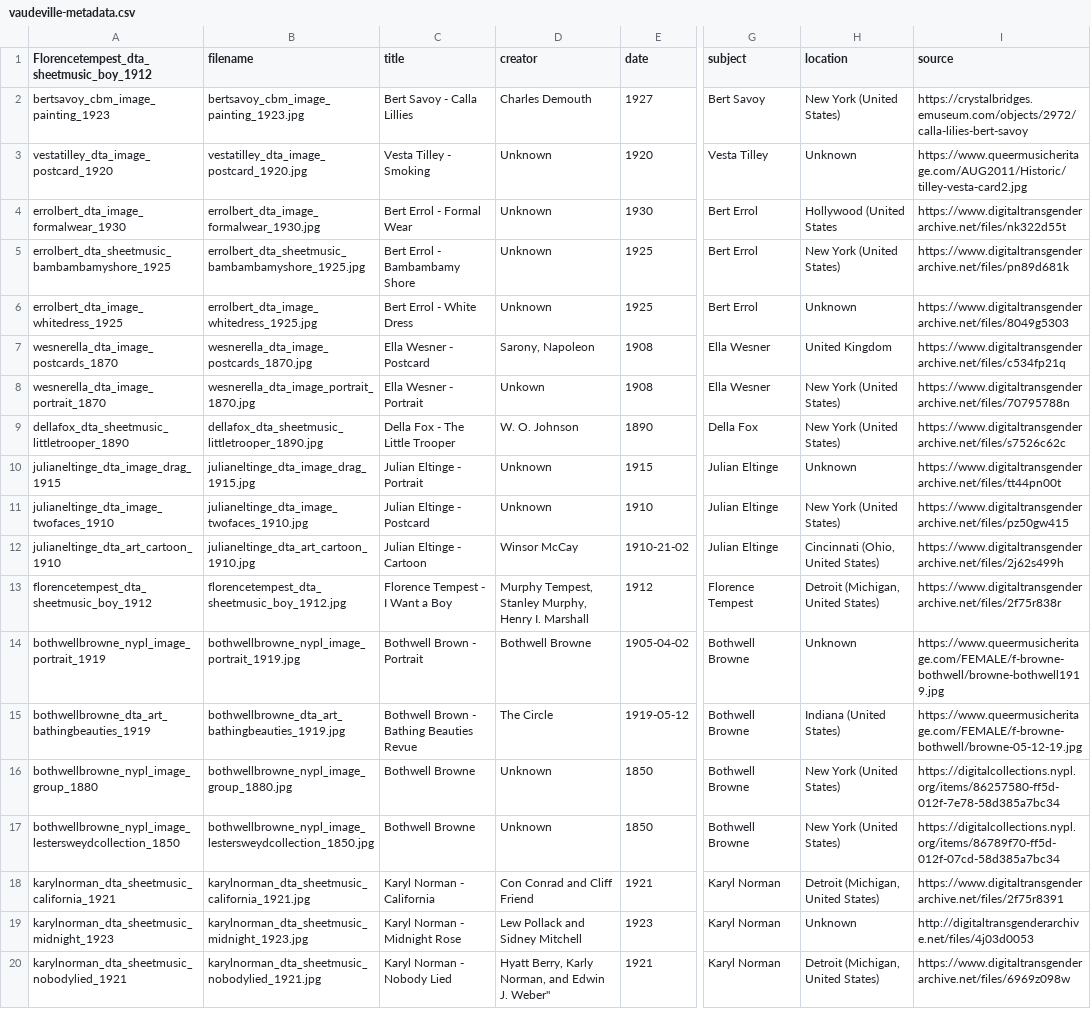
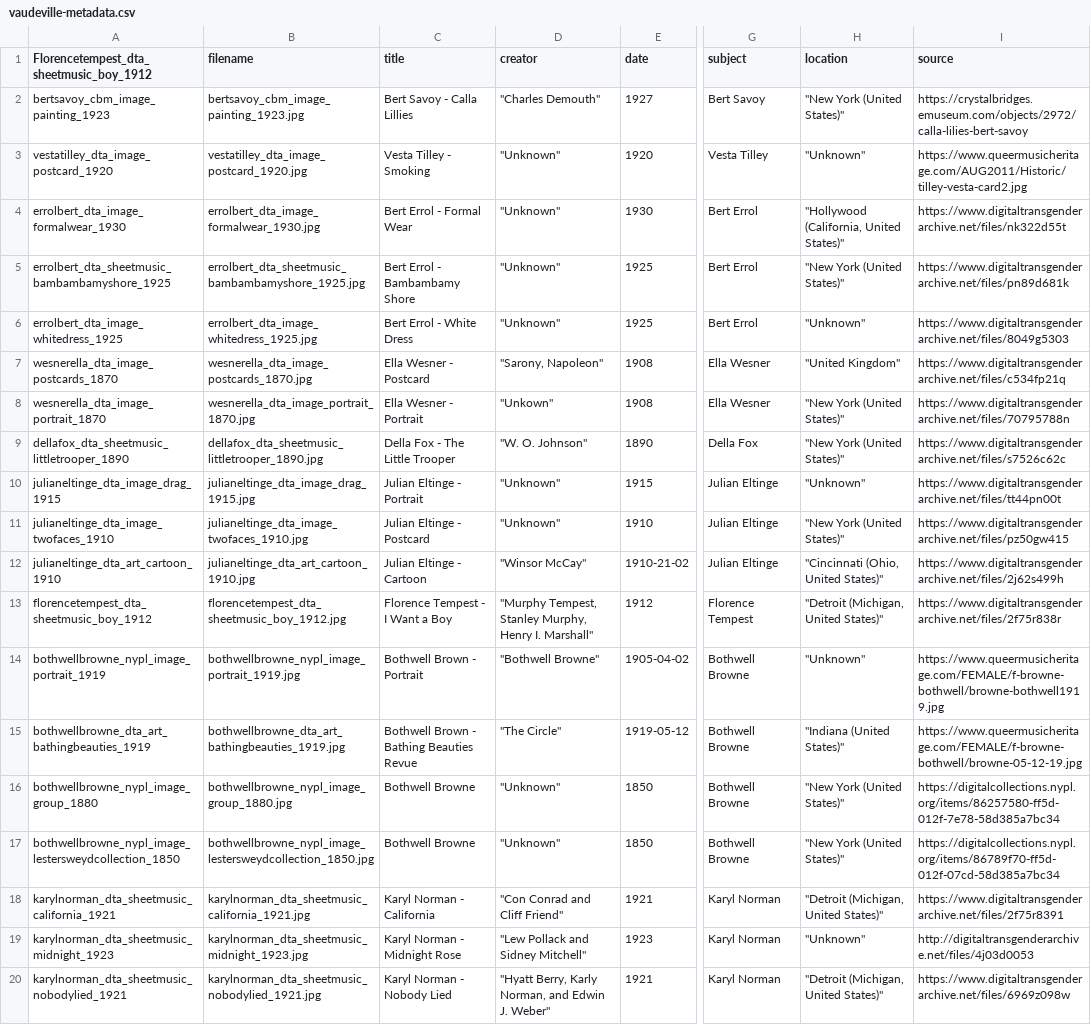
Before and after one commit to LIBDSCI350m-Fall25/group1, a CSV file: _data/vaudeville-metadata.csv, drawn as a sheet; only a part is shown, gaps mark what is left out; the diff covers the shown part only; the diff names each change by its address in the sheet, - before the commit and + after, or states it on an @@ line.

Commit message:
fixing metadata

```diff
--- a/_data/vaudeville-metadata.csv
+++ b/_data/vaudeville-metadata.csv
-D2 (creator): Charles Demouth
+D2 (creator): "Charles Demouth"
-H2 (location): New York (United States)
+H2 (location): "New York (United States)"
-D3:D6 (creator): Unknown
+D3:D6 (creator): "Unknown"
-H3 (location): Unknown
+H3 (location): "Unknown"
-H4 (location): Hollywood (United States
+H4 (location): "Hollywood (California, United States)"
-H5 (location): New York (United States)
+H5 (location): "New York (United States)"
-H6 (location): Unknown
+H6 (location): "Unknown"
-D7 (creator): Sarony, Napoleon
+D7 (creator): "Sarony, Napoleon"
-H7 (location): United Kingdom
+H7 (location): "United Kingdom"
-D8 (creator): Unkown
+D8 (creator): "Unkown"
-H8:H9 (location): New York (United States)
+H8:H9 (location): "New York (United States)"
-D9 (creator): W. O. Johnson
+D9 (creator): "W. O. Johnson"
-D10:D11 (creator): Unknown
+D10:D11 (creator): "Unknown"
-H10 (location): Unknown
+H10 (location): "Unknown"
-H11 (location): New York (United States)
+H11 (location): "New York (United States)"
-D12 (creator): Winsor McCay
+D12 (creator): "Winsor McCay"
-H12 (location): Cincinnati (Ohio, United States)
+H12 (location): "Cincinnati (Ohio, United States)"
-D13 (creator): Murphy Tempest, Stanley Murphy, Henry I. Marshall
+D13 (creator): "Murphy Tempest, Stanley Murphy, Henry I. Marshall"
-H13 (location): Detroit (Michigan, United States)
+H13 (location): "Detroit (Michigan, United States)"
-D14 (creator): Bothwell Browne
+D14 (creator): "Bothwell Browne"
-H14 (location): Unknown
+H14 (location): "Unknown"
-D15 (creator): The Circle
+D15 (creator): "The Circle"
-H15 (location): Indiana (United States)
+H15 (location): "Indiana (United States)"
-D16:D17 (creator): Unknown
+D16:D17 (creator): "Unknown"
-H16:H17 (location): New York (United States)
+H16:H17 (location): "New York (United States)"
-D18 (creator): Con Conrad and Cliff Friend
+D18 (creator): "Con Conrad and Cliff Friend"
-H18 (location): Detroit (Michigan, United States)
+H18 (location): "Detroit (Michigan, United States)"
-D19 (creator): Lew Pollack and Sidney Mitchell
+D19 (creator): "Lew Pollack and Sidney Mitchell"
-H19 (location): Unknown
+H19 (location): "Unknown"
-D20 (creator): Hyatt Berry, Karly…
+D20 (creator): "Hyatt Berry, Karly…
-H20 (location): Detroit (Michigan, United States)
+H20 (location): "Detroit (Michigan, United States)"
```
Also changed, not shown: 4 edited cells elsewhere in this file.
